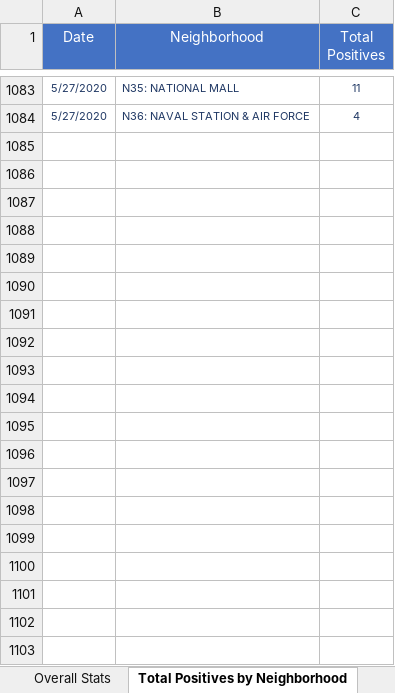
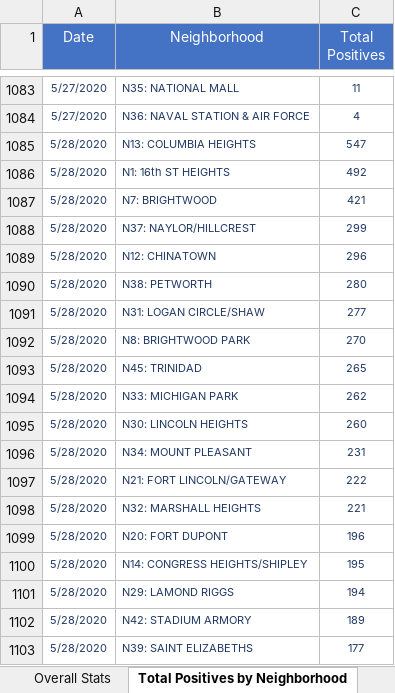
Before and after one commit to anesta95/DMV_Covid-19_Dashboard, an Excel workbook: DCCovid19Data.xlsx, sheet Total Positives by Neighborhood, drawn as a sheet; only a part is shown, gaps mark what is left out; values as stored, in another font and other column widths than the file's, no borders; the diff covers the shown part only; the diff names each change by its address in the sheet, - before the commit and + after, or states it on an @@ line.

```diff
--- a/DCCovid19Data.xlsx (sheet Total Positives by Neighborhood)
+++ b/DCCovid19Data.xlsx (sheet Total Positives by Neighborhood)
+row 1085: 5/28/2020 | N13: COLUMBIA HEIGHTS | 547
+row 1086: 5/28/2020 | N1: 16th ST HEIGHTS | 492
+row 1087: 5/28/2020 | N7: BRIGHTWOOD | 421
+row 1088: 5/28/2020 | N37: NAYLOR/HILLCREST | 299
+row 1089: 5/28/2020 | N12: CHINATOWN | 296
+row 1090: 5/28/2020 | N38: PETWORTH | 280
+row 1091: 5/28/2020 | N31: LOGAN CIRCLE/SHAW | 277
+row 1092: 5/28/2020 | N8: BRIGHTWOOD PARK | 270
+row 1093: 5/28/2020 | N45: TRINIDAD | 265
+row 1094: 5/28/2020 | N33: MICHIGAN PARK | 262
+row 1095: 5/28/2020 | N30: LINCOLN HEIGHTS | 260
+row 1096: 5/28/2020 | N34: MOUNT PLEASANT | 231
+row 1097: 5/28/2020 | N21: FORT LINCOLN/GATEWAY | 222
+row 1098: 5/28/2020 | N32: MARSHALL HEIGHTS | 221
+row 1099: 5/28/2020 | N20: FORT DUPONT | 196
+row 1100: 5/28/2020 | N14: CONGRESS HEIGHTS/SHIPLEY | 195
+row 1101: 5/28/2020 | N29: LAMOND RIGGS | 194
+row 1102: 5/28/2020 | N42: STADIUM ARMORY | 189
+row 1103: 5/28/2020 | N39: SAINT ELIZABETHS | 177
```
Also changed, not shown: 33 added rows elsewhere in this sheet, sheet Total Tests by Neighborhood, sheet Total Cases by Age and Gender, sheet Rates by Age Categories, sheet Total Tests by Ward, sheet Age-Adjusted Rate by Ward, sheet Hospital Data, 5 more sheets, other sheet tabs, 34 other files.
